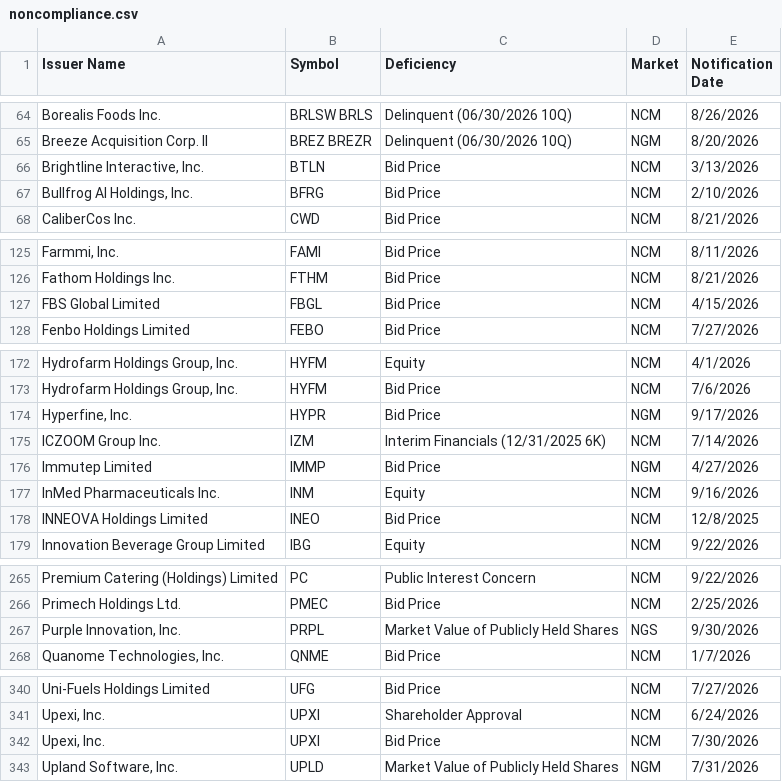
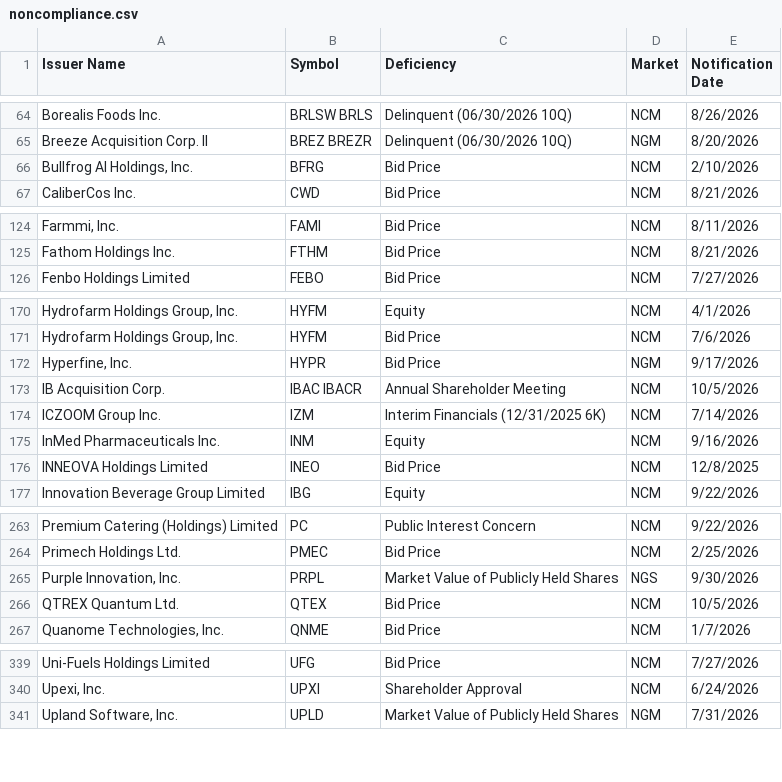
Before and after one commit to ieattokens/noncompliance, a CSV file: noncompliance.csv, drawn as a sheet; only a part is shown, gaps mark what is left out; the diff covers the shown part only.

```diff
--- a/noncompliance.csv
+++ b/noncompliance.csv
@@ -65,3 +65,2 @@
 "Breeze Acquisition Corp. II","BREZ BREZR","Delinquent (06/30/2026 10Q)","NGM","8/20/2026"
-"Brightline Interactive, Inc.","BTLN","Bid Price","NCM","3/13/2026"
 "Bullfrog AI Holdings, Inc.","BFRG","Bid Price","NCM","2/10/2026"
@@ -126,3 +125,2 @@
 "Fathom Holdings Inc.","FTHM","Bid Price","NCM","8/21/2026"
-"FBS Global Limited","FBGL","Bid Price","NCM","4/15/2026"
 "Fenbo Holdings Limited","FEBO","Bid Price","NCM","7/27/2026"
@@ -174,4 +172,4 @@
 "Hyperfine, Inc. ","HYPR","Bid Price","NGM","9/17/2026"
+"IB Acquisition Corp.","IBAC IBACR","Annual Shareholder Meeting","NCM","10/5/2026"
 "ICZOOM Group Inc.","IZM","Interim Financials (12/31/2025 6K)","NCM","7/14/2026"
-"Immutep Limited","IMMP","Bid Price","NGM","4/27/2026"
 "InMed Pharmaceuticals Inc.","INM","Equity","NCM","9/16/2026"
@@ -267,2 +265,3 @@
 "Purple Innovation, Inc.","PRPL","Market Value of Publicly Held Shares","NGS","9/30/2026"
+"QTREX Quantum Ltd.","QTEX","Bid Price","NCM","10/5/2026"
 "Quanome Technologies, Inc.","QNME","Bid Price","NCM","1/7/2026"
@@ -341,3 +340,2 @@
 "Upexi, Inc.","UPXI","Shareholder Approval","NCM","6/24/2026"
-"Upexi, Inc.","UPXI","Bid Price","NCM","7/30/2026"
 "Upland Software, Inc.","UPLD","Market Value of Publicly Held Shares","NGM","7/31/2026"
```
Also changed, not shown: 2 edited cells elsewhere in this file, 1 other file.
